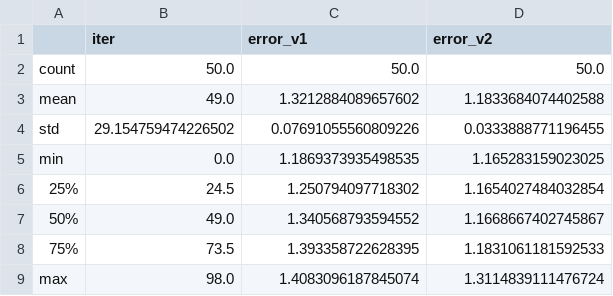
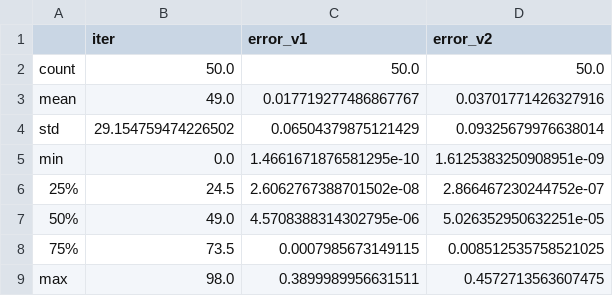
Before and after one commit to fedeaar/metnum-tp02, a CSV file: experimentos/resultados/op_mismo_absoluto/op_mismo_absoluto_summary.csv, drawn as a sheet.

```diff
--- a/experimentos/resultados/op_mismo_absoluto/op_mismo_absoluto_summary.csv
+++ b/experimentos/resultados/op_mismo_absoluto/op_mismo_absoluto_summary.csv
@@ -2,8 +2,8 @@
 count,50.0,50.0,50.0
-mean,49.0,1.3212884089657602,1.1833684074402588
-std,29.154759474226502,0.07691055560809226,0.0333888771196455
-min,0.0,1.1869373935498535,1.165283159023025
-25%,24.5,1.250794097718302,1.1654027484032854
-50%,49.0,1.340568793594552,1.1668667402745867
-75%,73.5,1.393358722628395,1.1831061181592533
-max,98.0,1.4083096187845074,1.3114839111476724
+mean,49.0,0.017719277486867767,0.03701771426327916
+std,29.154759474226502,0.06504379875121429,0.09325679976638014
+min,0.0,1.4661671876581295e-10,1.6125383250908951e-09
+25%,24.5,2.6062767388701502e-08,2.866467230244752e-07
+50%,49.0,4.5708388314302795e-06,5.026352950632251e-05
+75%,73.5,0.0007985673149115,0.008512535758521025
+max,98.0,0.3899989956631511,0.4572713563607475
```
Also changed, not shown: experimentos/resultados/op_mismo_absoluto/op_mismo_absoluto.csv, 26 other files.
